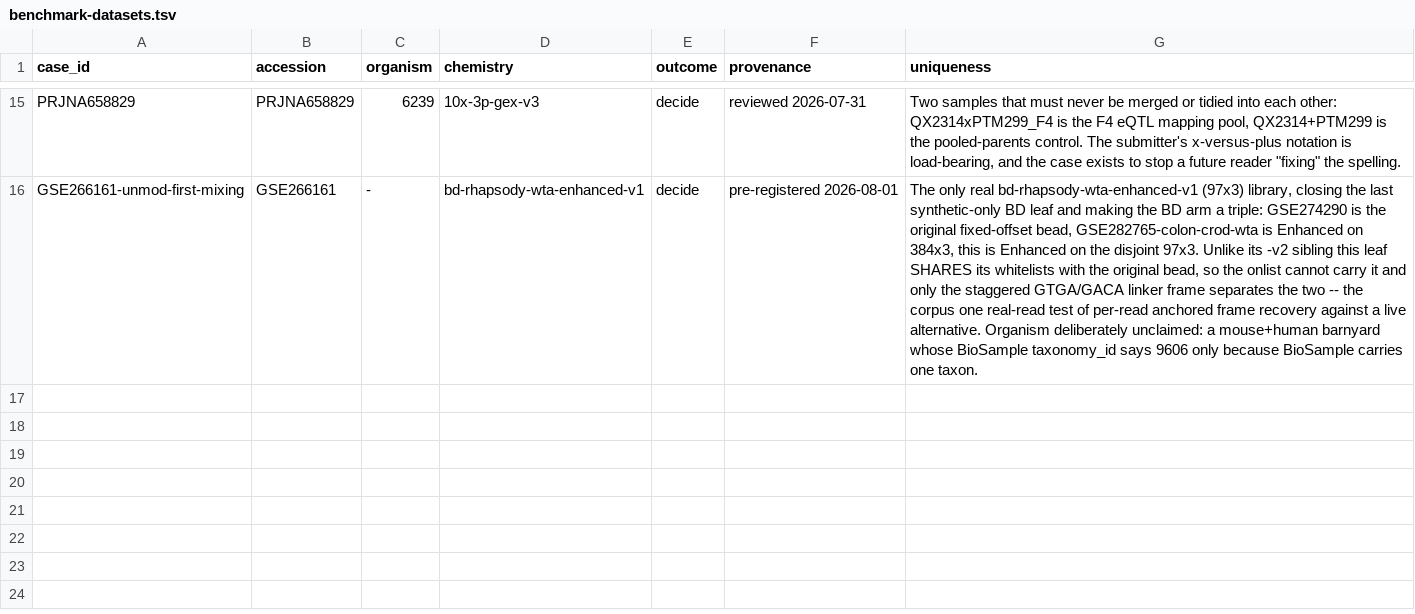
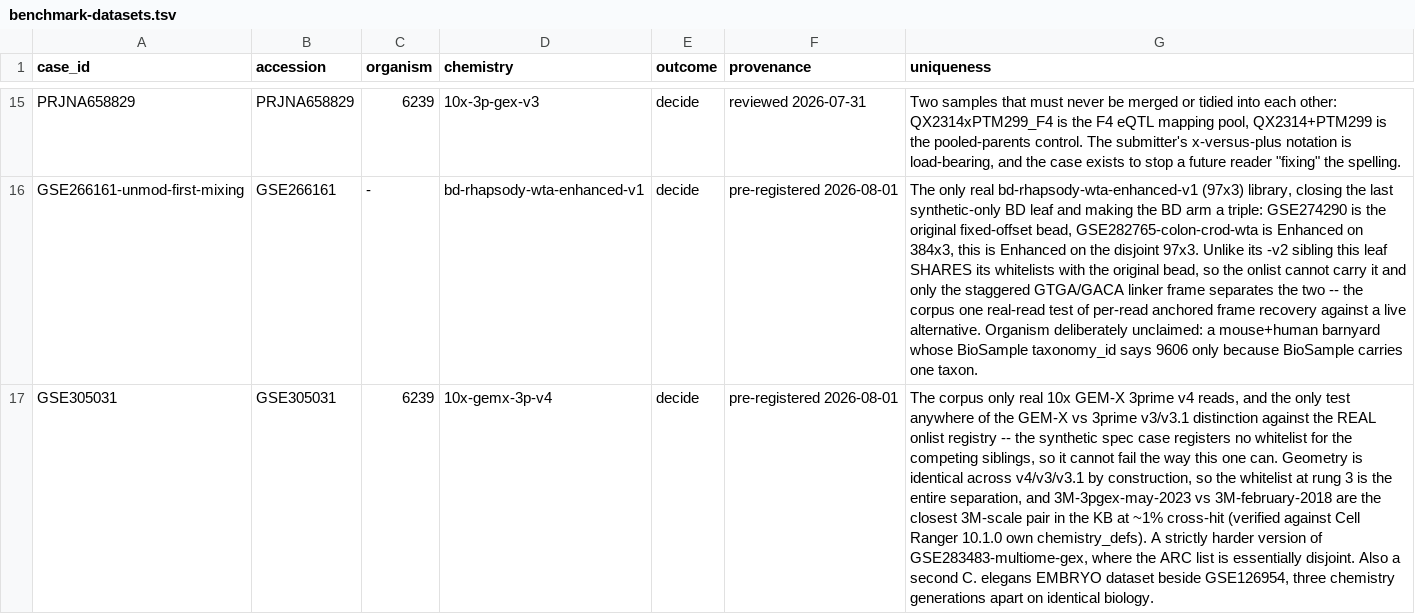
Before and after one commit to liuhlab/seqforge, a TSV file: evals/benchmark-datasets.tsv, drawn as a sheet; only a part is shown, gaps mark what is left out; the diff names each change by its address in the sheet, - before the commit and + after, or states it on an @@ line.

```diff
--- a/evals/benchmark-datasets.tsv
+++ b/evals/benchmark-datasets.tsv
+row 17: GSE305031 | GSE305031 | 6239 | 10x-gemx-3p-v4 | decide | pre-registered 2026-08-01 | The corpus only real 10x GEM-X 3prime v4 reads, and the only test anywhere of the GEM-X vs 3prime v3/v3.1 distinction against the REAL onlist registry -- the synthetic spec case registers no whitelist for the competing siblings, so it cannot fail the way this one can. Geometry is identical across v4/v3/v3.1 by construction, so the whitelist at rung 3 is the entire separation, and 3M-3pgex-may-2023 vs 3M-february-2018 are the closest 3M-scale pair in the KB at ~1% cross-hit (verified against Cell Ranger 10.1.0 own chemistry_defs). A strictly harder version of GSE283483-multiome-gex, where the ARC list is essentially disjoint. Also a second C. elegans EMBRYO dataset beside GSE126954, three chemistry generations apart on identical biology.
```
Also changed, not shown: 3 other files.
